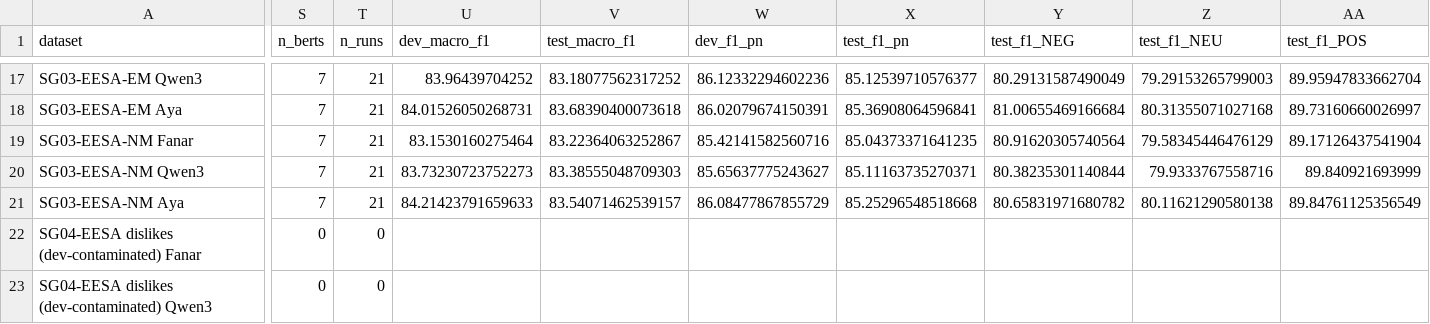
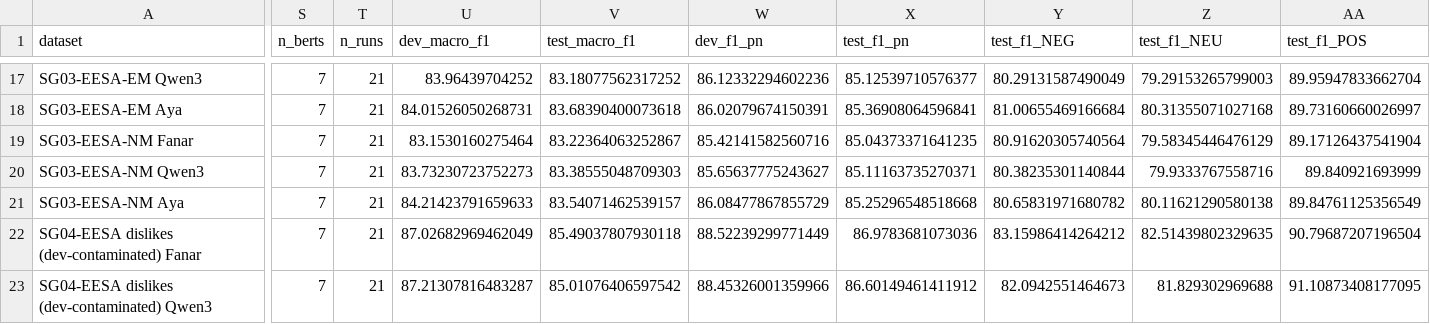
Before and after one commit to Aster-00/more_data_but_better, a CSV file: docs/sentiment/datasets/EESA/dataset_quality.csv, drawn as a sheet; only a part is shown, gaps mark what is left out; the diff covers the shown part only; the diff names each change by its address in the sheet, - before the commit and + after, or states it on an @@ line.

Commit message:
Add results and summaries for SR09-EESA experiments
- Updated progress documentation with results from SR09-EESA, including test micro F1 scores and error analysis.
- Enhanced sentiment summary tables to include detailed metrics for SR09-EESA models, including dev and test performance across various classifiers and generators.
- Added new entries to sentiment summary CSV for SR09-EESA, capturing performance metrics for multiple configurations and datasets.

```diff
--- a/docs/sentiment/datasets/EESA/dataset_quality.csv
+++ b/docs/sentiment/datasets/EESA/dataset_quality.csv
-S22:S23 (n_berts): 0
+S22:S23 (n_berts): 7
-T22:T23 (n_runs): 0
+T22:T23 (n_runs): 21
-U22 (dev_macro_f1): (empty)
+U22 (dev_macro_f1): 87.02682969462049
-V22 (test_macro_f1): (empty)
+V22 (test_macro_f1): 85.49037807930118
-W22 (dev_f1_pn): (empty)
+W22 (dev_f1_pn): 88.52239299771449
-X22 (test_f1_pn): (empty)
+X22 (test_f1_pn): 86.9783681073036
-Y22 (test_f1_NEG): (empty)
+Y22 (test_f1_NEG): 83.15986414264212
-Z22 (test_f1_NEU): (empty)
+Z22 (test_f1_NEU): 82.51439802329635
-AA22 (test_f1_POS): (empty)
+AA22 (test_f1_POS): 90.79687207196504
-U23 (dev_macro_f1): (empty)
+U23 (dev_macro_f1): 87.21307816483287
-V23 (test_macro_f1): (empty)
+V23 (test_macro_f1): 85.01076406597542
-W23 (dev_f1_pn): (empty)
+W23 (dev_f1_pn): 88.45326001359966
-X23 (test_f1_pn): (empty)
+X23 (test_f1_pn): 86.60149461411912
-Y23 (test_f1_NEG): (empty)
+Y23 (test_f1_NEG): 82.0942551464673
-Z23 (test_f1_NEU): (empty)
+Z23 (test_f1_NEU): 81.829302969688
-AA23 (test_f1_POS): (empty)
+AA23 (test_f1_POS): 91.10873408177095
```
Also changed, not shown: 24 edited cells elsewhere in this file, 6 other files.
